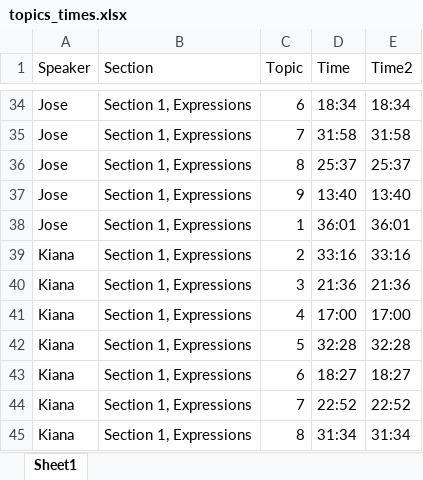
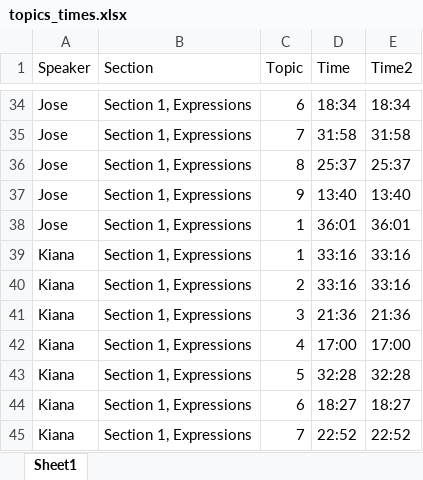
Before and after one commit to danielbkatz/VLL_dat, an Excel workbook: topics_times.xlsx, sheet Sheet1, drawn as a sheet; only a part is shown, gaps mark what is left out; the shorter side is filled out with more unchanged rows; values as stored, in another font and other column widths than the file's, no borders; the diff names each change by its address in the sheet, - before the commit and + after, or states it on an @@ line.

Commit message:
added kiana topic 1, section 1

```diff
--- a/topics_times.xlsx (sheet Sheet1)
+++ b/topics_times.xlsx (sheet Sheet1)
+row 39: Kiana | Section 1, Expressions | 1 | 33:16 | 33:16
```
Also changed, not shown: 1 other file.
